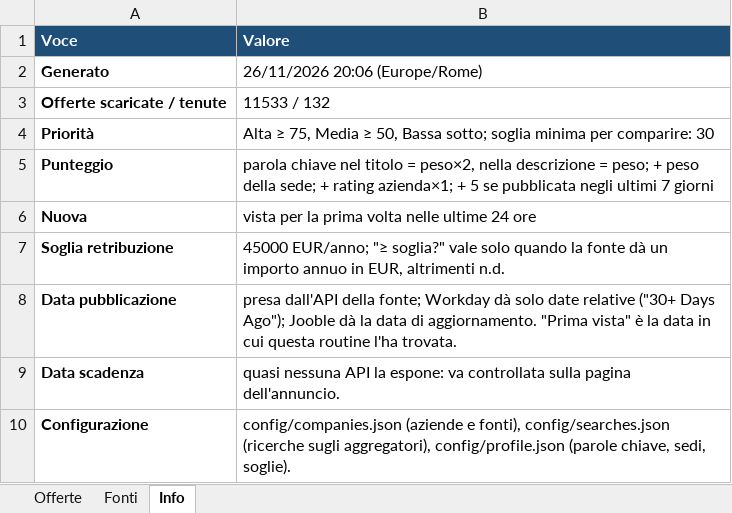
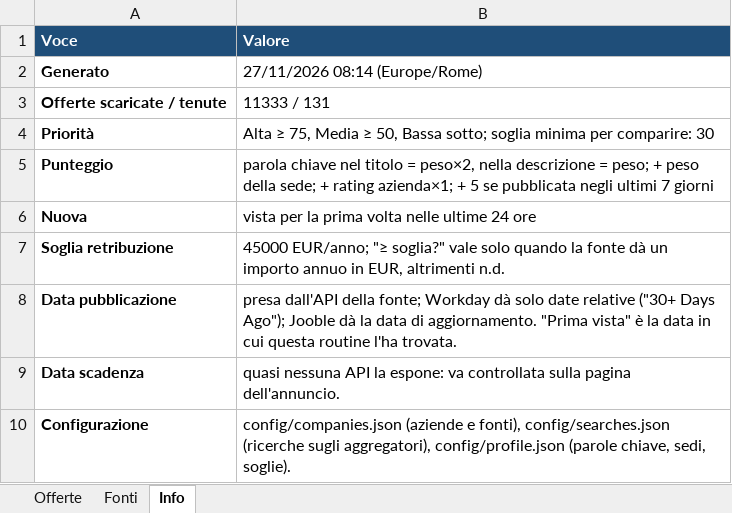
Before and after one commit to rirolli/work_search, an Excel workbook: docs/offerte.xlsx, sheet Info, drawn as a sheet; values as stored, in another font and other column widths than the file's, no borders; the diff names each change by its address in the sheet, - before the commit and + after, or states it on an @@ line.

```diff
--- a/docs/offerte.xlsx (sheet Info)
+++ b/docs/offerte.xlsx (sheet Info)
-B2 (Valore): 26/11/2026 20:06 (Europe/Rome)
+B2 (Valore): 27/11/2026 08:14 (Europe/Rome)
-B3 (Valore): 11533 / 132
+B3 (Valore): 11333 / 131
```
Also changed, not shown: sheet Offerte, sheet Fonti, 4 other files.
